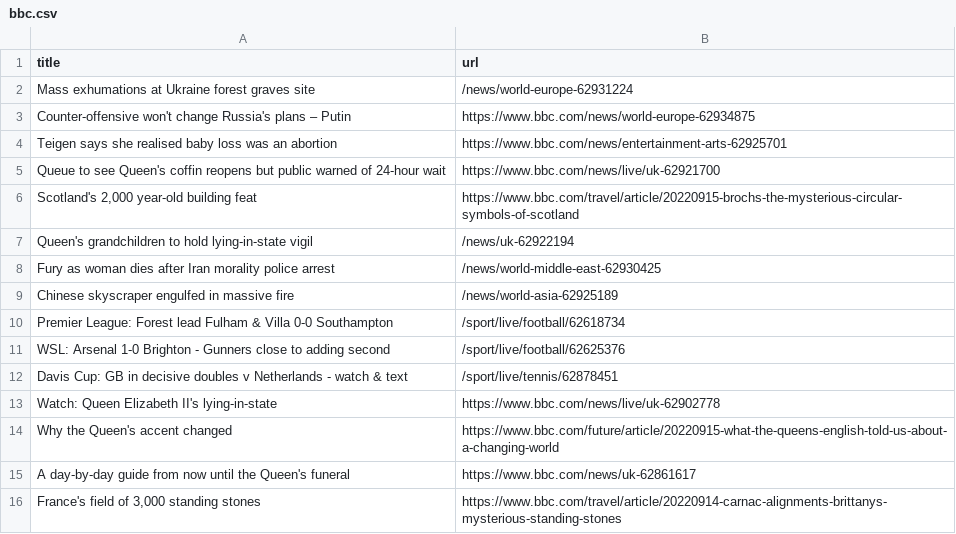
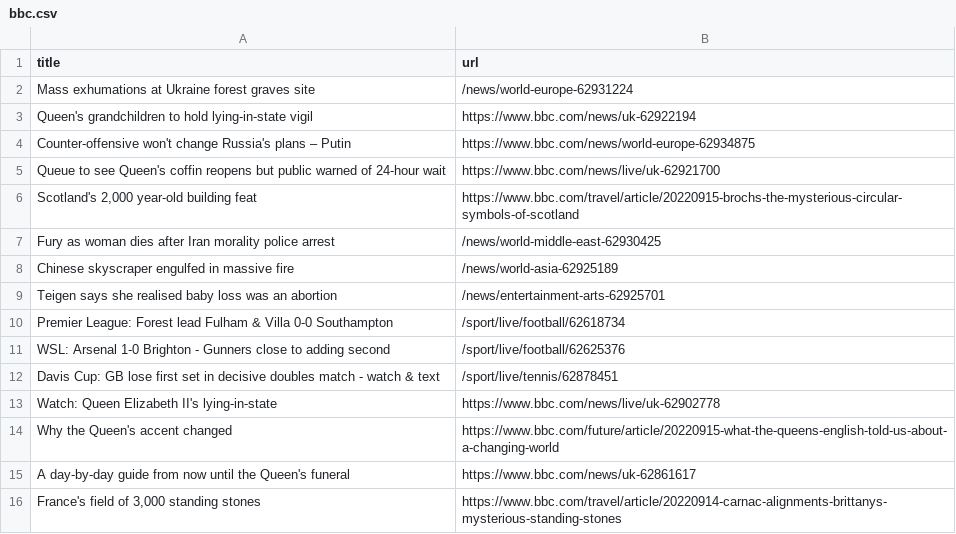
Before and after one commit to stanleydai/automatic-scraper, a CSV file: bbc.csv, drawn as a sheet; only a part is shown.

```diff
--- a/bbc.csv
+++ b/bbc.csv
@@ -2,12 +2,12 @@ title,url
 Mass exhumations at Ukraine forest graves site,/news/world-europe-62931224
+Queen's grandchildren to hold lying-in-state vigil,https://www.bbc.com/news/uk-62922194
 Counter-offensive won't change Russia's plans – Putin,https://www.bbc.com/news/world-europe-62934875
-Teigen says she realised baby loss was an abortion,https://www.bbc.com/news/entertainment-arts-62925701
 Queue to see Queen's coffin reopens but public warned of 24-hour wait,https://www.bbc.com/news/live/uk-62921700
 "Scotland's 2,000 year-old building feat",https://www.bbc.com/travel/article/20220915-brochs-the-mysterious-circular-symbols-of-scotland
-Queen's grandchildren to hold lying-in-state vigil,/news/uk-62922194
 Fury as woman dies after Iran morality police arrest,/news/world-middle-east-62930425
 Chinese skyscraper engulfed in massive fire,/news/world-asia-62925189
+Teigen says she realised baby loss was an abortion,/news/entertainment-arts-62925701
 Premier League: Forest lead Fulham & Villa 0-0 Southampton,/sport/live/football/62618734
 WSL: Arsenal 1-0 Brighton - Gunners close to adding second,/sport/live/football/62625376
-Davis Cup: GB in decisive doubles v Netherlands - watch & text,/sport/live/tennis/62878451
+Davis Cup: GB lose first set in decisive doubles match - watch & text,/sport/live/tennis/62878451
 Watch: Queen Elizabeth II's lying-in-state,https://www.bbc.com/news/live/uk-62902778
```
